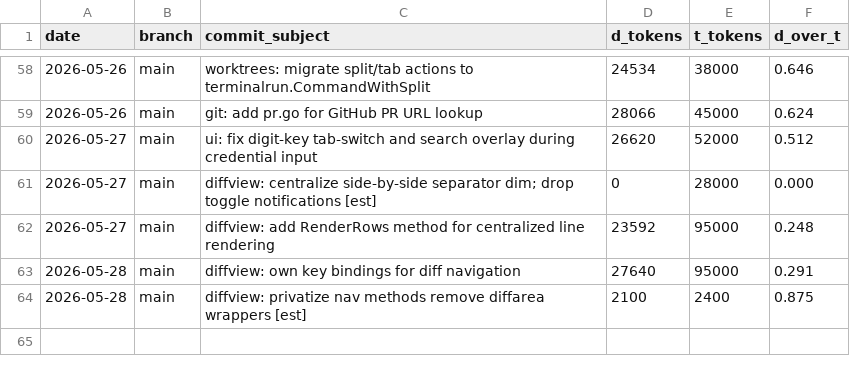
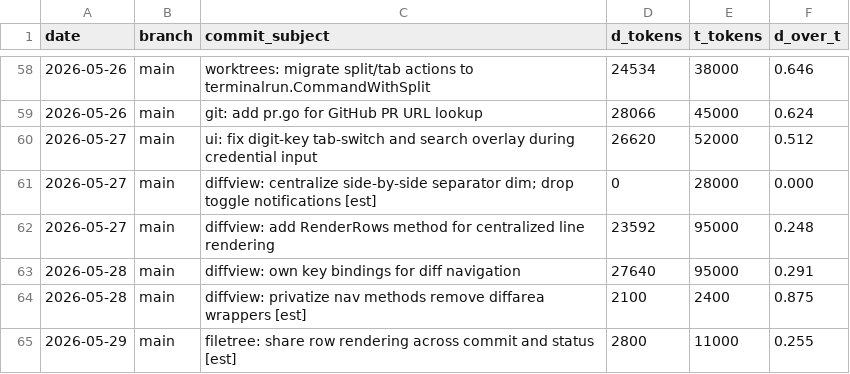
Before and after one commit to elentok/gx, a CSV file: docs/commit-token-tracking.csv, drawn as a sheet; only a part is shown, gaps mark what is left out.

Commit message:
filetree: share row rendering across commit and status
- Move filetree row rendering and width calculation into ui/filetree so commit and status share one body renderer.
- Keep commit and status specific icons, labels, metadata, colors, and faint rules in their parent views through render options.
- Highlight the current filetree search match consistently and remove the old ui/sidebar layer.
- Add renderer-focused filetree tests plus lighter commit and status integration checks.

```diff
--- a/docs/commit-token-tracking.csv
+++ b/docs/commit-token-tracking.csv
@@ -64 +64,2 @@ date,branch,commit_subject,d_tokens,t_tokens,d_over_t
 2026-05-28,main,diffview: privatize nav methods remove diffarea wrappers [est],2100,2400,0.875
+2026-05-29,main,"filetree: share row rendering across commit and status [est]",2800,11000,0.255
```
Also changed, not shown: 12 other files.
